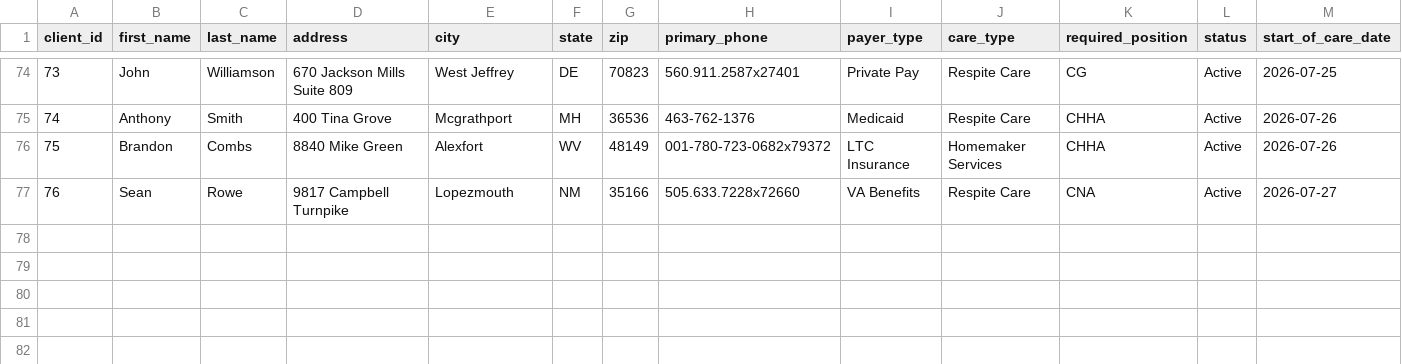
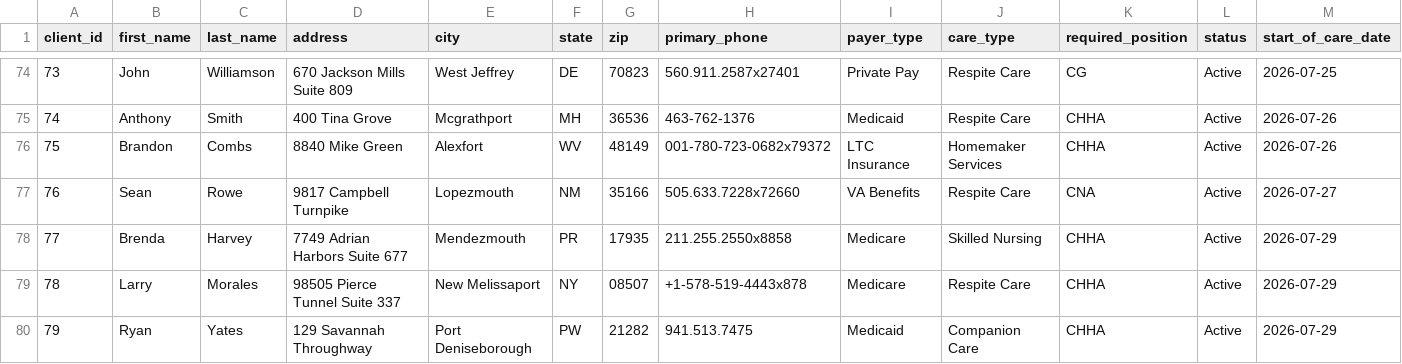
Before and after one commit to UzairNaumanTayyab/Work_Opportunity_Tax_Credit, a CSV file: Datasets/Clients.csv, drawn as a sheet; only a part is shown, gaps mark what is left out; rows hold the shown columns only; the diff names each change by its address in the sheet, - before the commit and + after, or states it on an @@ line.

```diff
--- a/Datasets/Clients.csv
+++ b/Datasets/Clients.csv
+row 78: 77 | Brenda | Harvey | 7749 Adrian Harbors Suite 677 | Mendezmouth | PR | 17935 | 211.255.2550x8858 | Medicare | Skilled Nursing | CHHA | Active | 2026-07-29
+row 79: 78 | Larry | Morales | 98505 Pierce Tunnel Suite 337 | New Melissaport | NY | 08507 | +1-578-519-4443x878 | Medicare | Respite Care | CHHA | Active | 2026-07-29
+row 80: 79 | Ryan | Yates | 129 Savannah Throughway | Port Deniseborough | PW | 21282 | 941.513.7475 | Medicaid | Companion Care | CHHA | Active | 2026-07-29
```
Also changed, not shown: Datasets/Shifts.csv.
